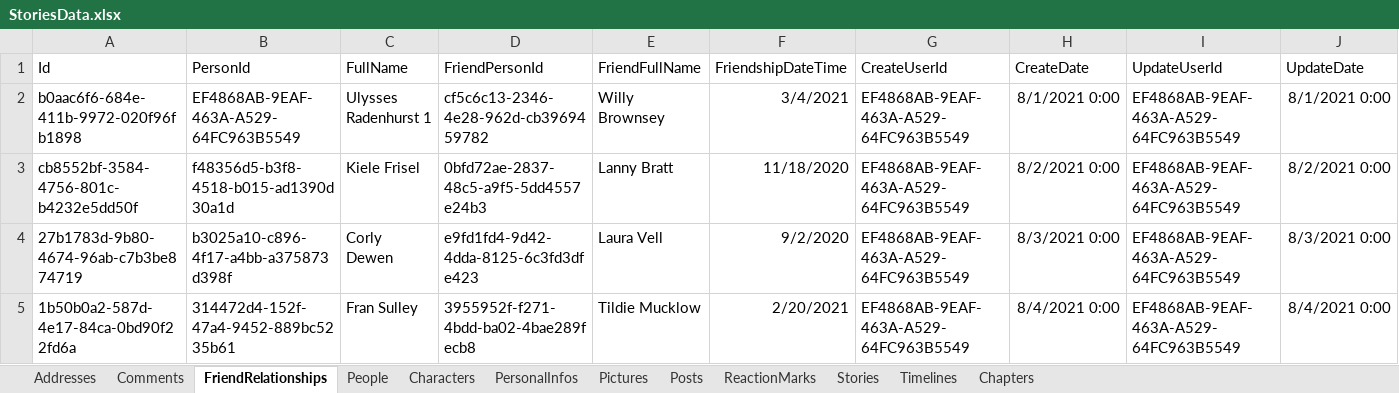
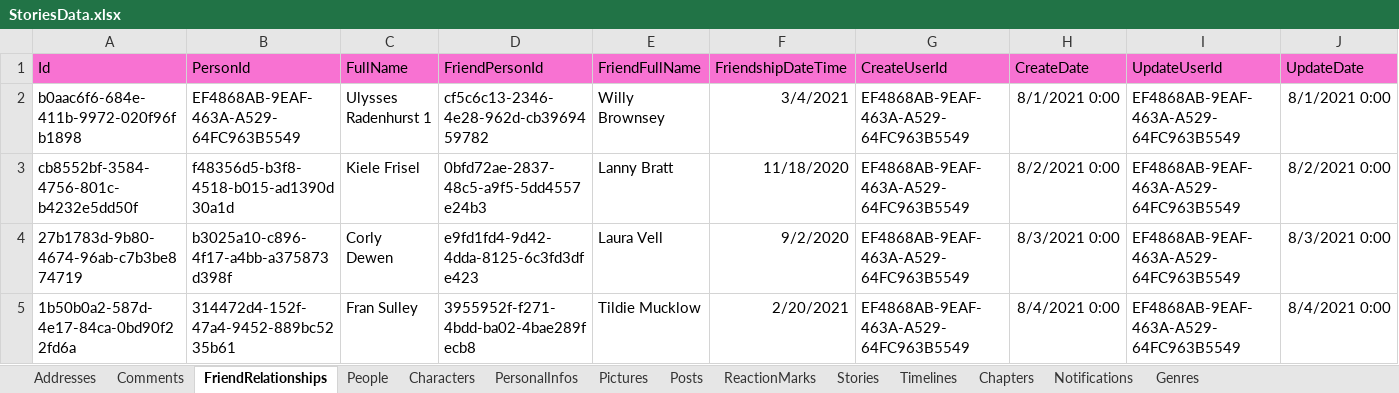
Before and after one commit to naofumiaoyama/StoriesOne, an Excel workbook: Stories.Data.InitialData/ExcelFiles/StoriesData.xlsx, sheet FriendRelationships, drawn as a sheet; only a part is shown; values as stored, in another font and other column widths than the file's, no borders; the diff names each change by its address in the sheet, - before the commit and + after, or states it on an @@ line.

```diff
--- a/Stories.Data.InitialData/ExcelFiles/StoriesData.xlsx (sheet FriendRelationships)
+++ b/Stories.Data.InitialData/ExcelFiles/StoriesData.xlsx (sheet FriendRelationships)
+sheet tab: Notifications
+sheet tab: Genres
-A1:J1 fill: none
+A1:J1 fill: #F872D2
```
Also changed, not shown: sheet Comments, sheet Characters, sheet People, sheet PersonalInfos, sheet Stories, sheet Chapters, 5 more sheets, 17 other files.
